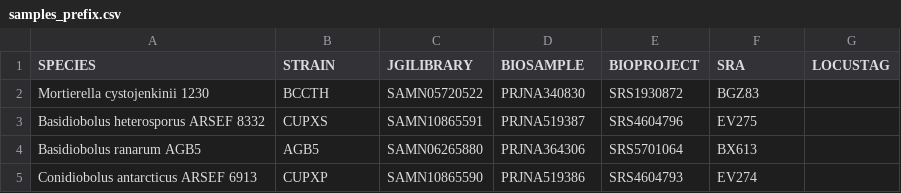
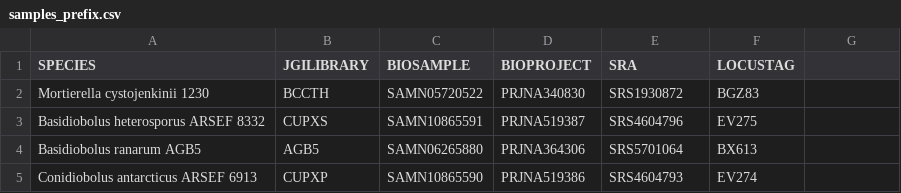
Before and after one commit to zygolife/LCG_Assembly, a CSV file: Annotation/samples_prefix.csv, drawn as a sheet; only a part is shown.

Commit message:
support funannotate 1.7 and preparing to run with prefixes suitable for depositing in NCBI

```diff
--- a/Annotation/samples_prefix.csv
+++ b/Annotation/samples_prefix.csv
@@ -1,2 +1,2 @@
-SPECIES,STRAIN,JGILIBRARY,BIOSAMPLE,BIOPROJECT,SRA,LOCUSTAG
+SPECIES,JGILIBRARY,BIOSAMPLE,BIOPROJECT,SRA,LOCUSTAG
 Mortierella cystojenkinii 1230,BCCTH,SAMN05720522,PRJNA340830,SRS1930872,BGZ83
```
Also changed, not shown: 7 other files.
